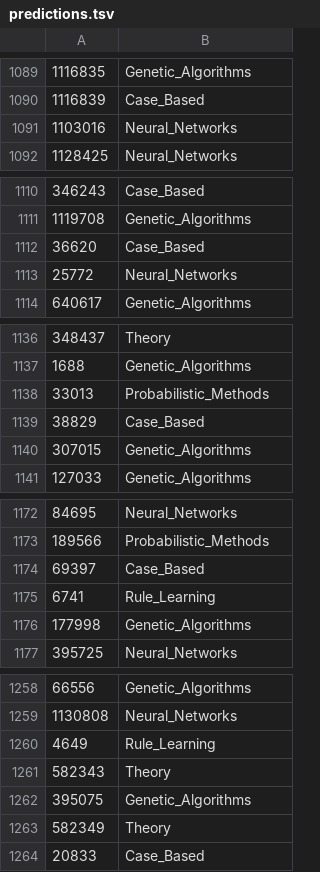
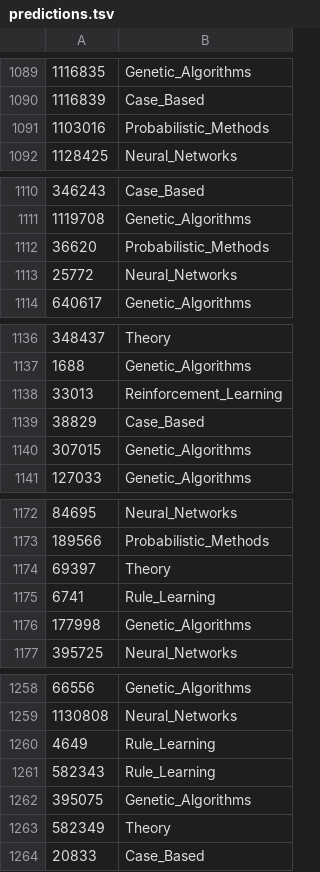
Before and after one commit to sinakhodadad92/Cora-Node-Classification, a TSV file: predictions.tsv, drawn as a sheet; only a part is shown, gaps mark what is left out; the diff covers the shown part only.

```diff
--- a/predictions.tsv
+++ b/predictions.tsv
@@ -1090,3 +1090,3 @@
 1116839	Case_Based
-1103016	Neural_Networks
+1103016	Probabilistic_Methods
 1128425	Neural_Networks
@@ -1111,3 +1111,3 @@
 1119708	Genetic_Algorithms
-36620	Case_Based
+36620	Probabilistic_Methods
 25772	Neural_Networks
@@ -1137,3 +1137,3 @@
 1688	Genetic_Algorithms
-33013	Probabilistic_Methods
+33013	Reinforcement_Learning
 38829	Case_Based
@@ -1173,3 +1173,3 @@
 189566	Probabilistic_Methods
-69397	Case_Based
+69397	Theory
 6741	Rule_Learning
@@ -1260,3 +1260,3 @@
 4649	Rule_Learning
-582343	Theory
+582343	Rule_Learning
 395075	Genetic_Algorithms
```
Also changed, not shown: 40 edited cells elsewhere in this file, 2 other files.
